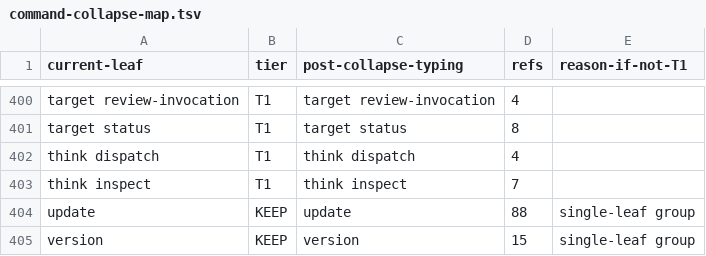
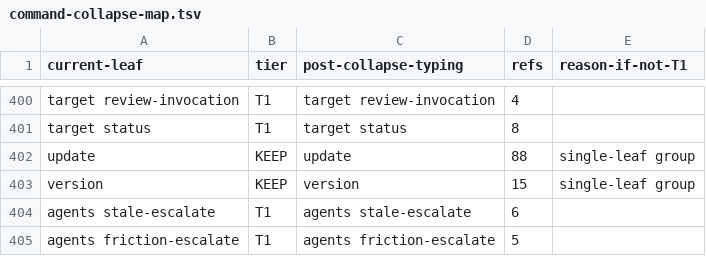
Before and after one commit to bllshttng/fno, a TSV file: scripts/ci/command-collapse-map.tsv, drawn as a sheet; only a part is shown, gaps mark what is left out; the shorter side is filled out with more unchanged rows.

Commit message:
Drop the bare think rows the moves retirement made stale

```diff
--- a/scripts/ci/command-collapse-map.tsv
+++ b/scripts/ci/command-collapse-map.tsv
@@ -401,4 +401,2 @@ target review-invocation	T1	target review-invocation	4
 target status	T1	target status	8
-think dispatch	T1	think dispatch	4
-think inspect	T1	think inspect	7
 update	KEEP	update	88	single-leaf group
```
